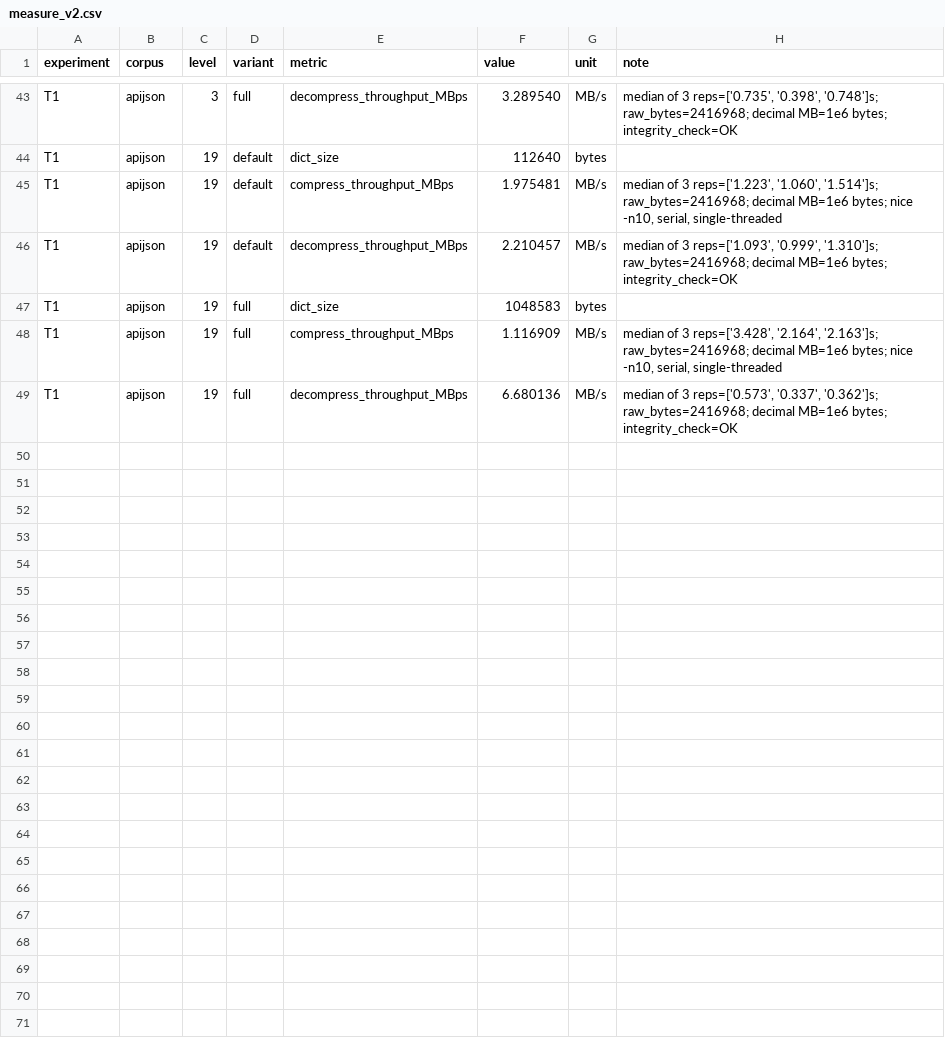
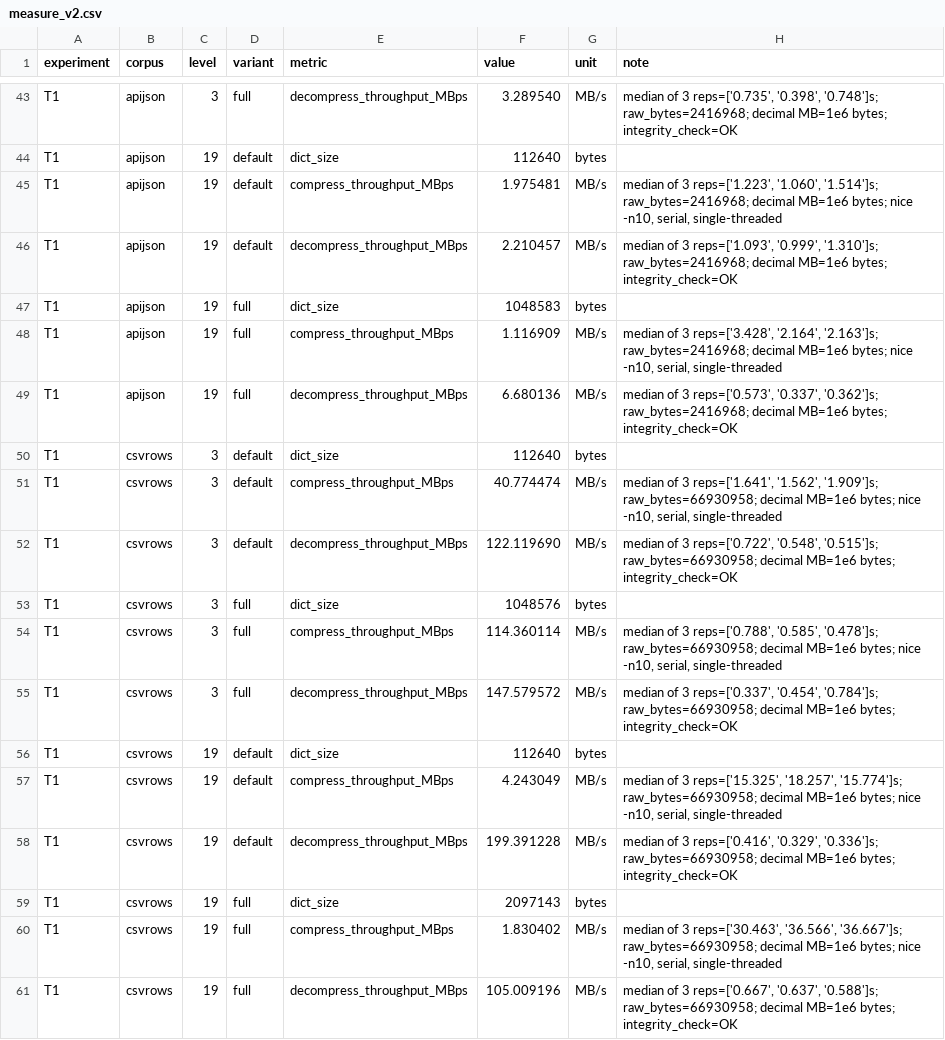
Before and after one commit to Yugendren/dictforge, a CSV file: results/measure_v2.csv, drawn as a sheet; only a part is shown, gaps mark what is left out.

```diff
--- a/results/measure_v2.csv
+++ b/results/measure_v2.csv
@@ -49 +49,13 @@ T1,apijson,19,full,compress_throughput_MBps,1.116909,MB/s,"median of 3 reps=['3.
 T1,apijson,19,full,decompress_throughput_MBps,6.680136,MB/s,"median of 3 reps=['0.573', '0.337', '0.362']s; raw_bytes=2416968; decimal MB=1e6 bytes; integrity_check=OK"
+T1,csvrows,3,default,dict_size,112640,bytes,
+T1,csvrows,3,default,compress_throughput_MBps,40.774474,MB/s,"median of 3 reps=['1.641', '1.562', '1.909']s; raw_bytes=66930958; decimal MB=1e6 bytes; nice -n10, serial, single-threaded"
+T1,csvrows,3,default,decompress_throughput_MBps,122.119690,MB/s,"median of 3 reps=['0.722', '0.548', '0.515']s; raw_bytes=66930958; decimal MB=1e6 bytes; integrity_check=OK"
+T1,csvrows,3,full,dict_size,1048576,bytes,
+T1,csvrows,3,full,compress_throughput_MBps,114.360114,MB/s,"median of 3 reps=['0.788', '0.585', '0.478']s; raw_bytes=66930958; decimal MB=1e6 bytes; nice -n10, serial, single-threaded"
+T1,csvrows,3,full,decompress_throughput_MBps,147.579572,MB/s,"median of 3 reps=['0.337', '0.454', '0.784']s; raw_bytes=66930958; decimal MB=1e6 bytes; integrity_check=OK"
+T1,csvrows,19,default,dict_size,112640,bytes,
+T1,csvrows,19,default,compress_throughput_MBps,4.243049,MB/s,"median of 3 reps=['15.325', '18.257', '15.774']s; raw_bytes=66930958; decimal MB=1e6 bytes; nice -n10, serial, single-threaded"
+T1,csvrows,19,default,decompress_throughput_MBps,199.391228,MB/s,"median of 3 reps=['0.416', '0.329', '0.336']s; raw_bytes=66930958; decimal MB=1e6 bytes; integrity_check=OK"
+T1,csvrows,19,full,dict_size,2097143,bytes,
+T1,csvrows,19,full,compress_throughput_MBps,1.830402,MB/s,"median of 3 reps=['30.463', '36.566', '36.667']s; raw_bytes=66930958; decimal MB=1e6 bytes; nice -n10, serial, single-threaded"
+T1,csvrows,19,full,decompress_throughput_MBps,105.009196,MB/s,"median of 3 reps=['0.667', '0.637', '0.588']s; raw_bytes=66930958; decimal MB=1e6 bytes; integrity_check=OK"
```
